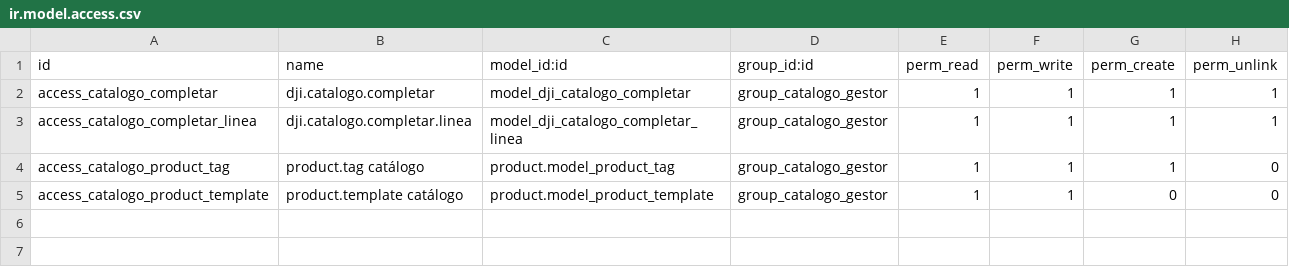
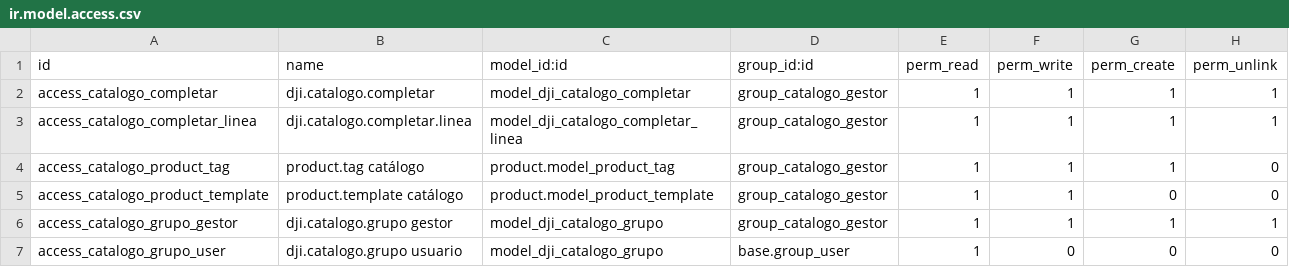
Before and after one commit to antonioebreroburgos-create/odooprueba, a CSV file: dji_catalogo_articulos/security/ir.model.access.csv, drawn as a sheet.

```diff
--- a/dji_catalogo_articulos/security/ir.model.access.csv
+++ b/dji_catalogo_articulos/security/ir.model.access.csv
@@ -5 +5,3 @@ access_catalogo_product_tag,product.tag catálogo,product.model_product_tag,grou
 access_catalogo_product_template,product.template catálogo,product.model_product_template,group_catalogo_gestor,1,1,0,0
+access_catalogo_grupo_gestor,dji.catalogo.grupo gestor,model_dji_catalogo_grupo,group_catalogo_gestor,1,1,1,1
+access_catalogo_grupo_user,dji.catalogo.grupo usuario,model_dji_catalogo_grupo,base.group_user,1,0,0,0
```
Also changed, not shown: 12 other files.
